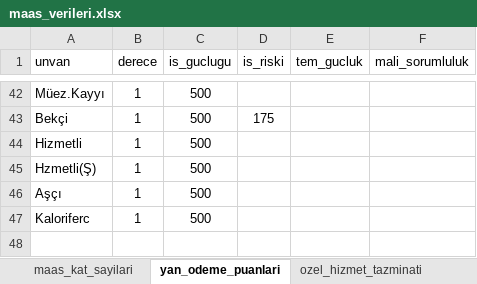
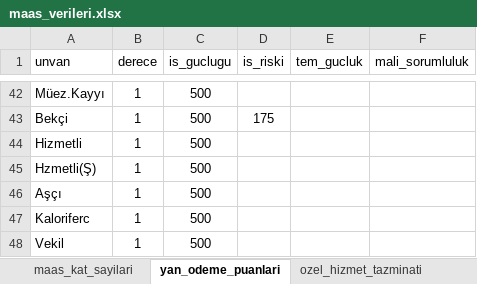
Before and after one commit to yahyayildirim/maas_kontrol, an Excel workbook: maas_verileri.xlsx, sheet yan_odeme_puanlari, drawn as a sheet; only a part is shown, gaps mark what is left out; values as stored, in another font and other column widths than the file's, no borders; the diff names each change by its address in the sheet, - before the commit and + after, or states it on an @@ line.

```diff
--- a/maas_verileri.xlsx (sheet yan_odeme_puanlari)
+++ b/maas_verileri.xlsx (sheet yan_odeme_puanlari)
+row 48: Vekil | 1 | 500
```
Also changed, not shown: sheet ozel_hizmet_tazminati, 1 other file.
